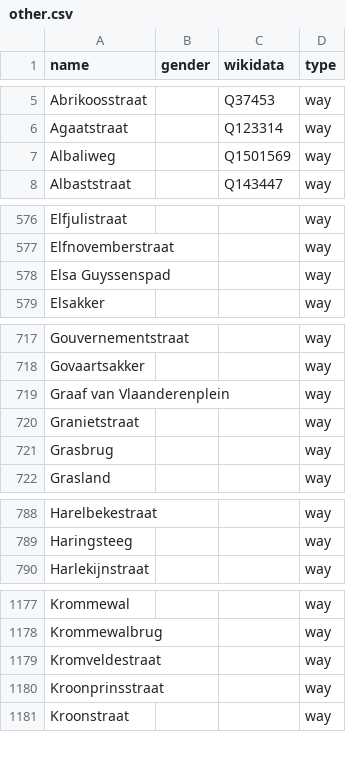
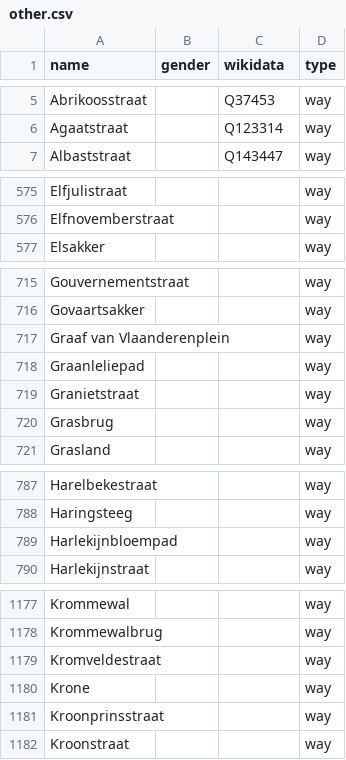
Before and after one commit to EqualStreetNames/equalstreetnames-gent, a CSV file: data/other.csv, drawn as a sheet; only a part is shown, gaps mark what is left out; the diff covers the shown part only.

```diff
--- a/data/other.csv
+++ b/data/other.csv
@@ -6,3 +6,2 @@ Abrikoosstraat,,Q37453,way
 Agaatstraat,,Q123314,way
-Albaliweg,,Q1501569,way
 Albaststraat,,Q143447,way
@@ -577,3 +576,2 @@ Elfjulistraat,,,way
 Elfnovemberstraat,,,way
-"Elsa Guyssenspad",,,way
 Elsakker,,,way
@@ -719,2 +717,3 @@ Govaartsakker,,,way
 "Graaf van Vlaanderenplein",,,way
+Graanleliepad,,,way
 Granietstraat,,,way
@@ -789,2 +788,3 @@ Harelbekestraat,,,way
 Haringsteeg,,,way
+Harlekijnbloempad,,,way
 Harlekijnstraat,,,way
@@ -1179,2 +1179,3 @@ Krommewalbrug,,,way
 Kromveldestraat,,,way
+Krone,,,way
 Kroonprinsstraat,,,way
```
Also changed, not shown: 3 added rows and 1 removed row elsewhere in this file, data/gender.csv, 3 other files.
